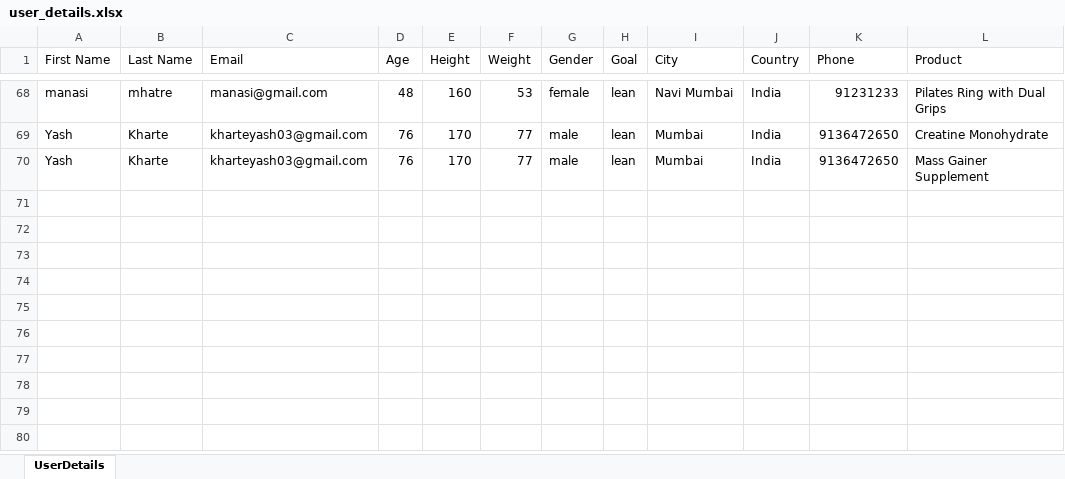
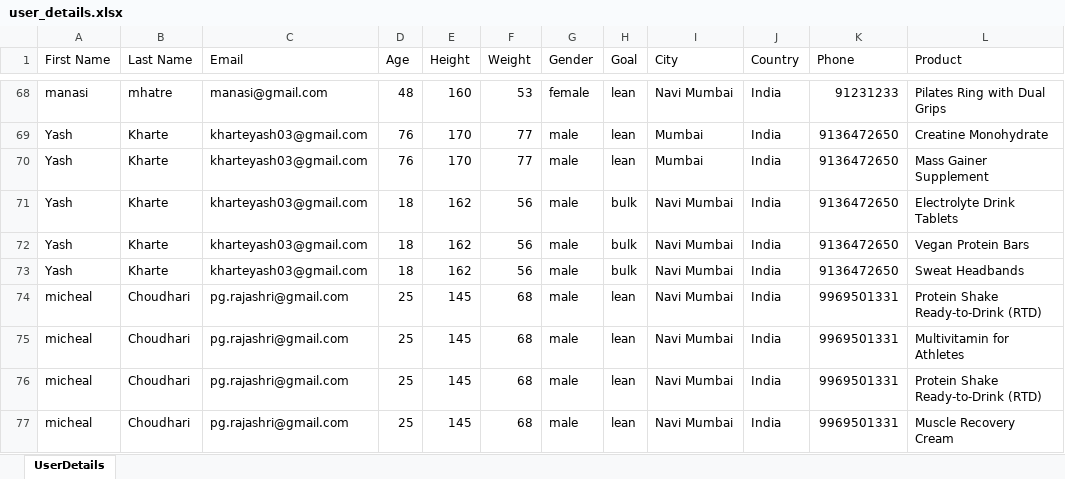
Before and after one commit to Adiking117/ecombackend, an Excel workbook: public/temp/user_details.xlsx, sheet UserDetails, drawn as a sheet; only a part is shown, gaps mark what is left out; values as stored, in another font and other column widths than the file's, no borders; the diff names each change by its address in the sheet, - before the commit and + after, or states it on an @@ line.

```diff
--- a/public/temp/user_details.xlsx (sheet UserDetails)
+++ b/public/temp/user_details.xlsx (sheet UserDetails)
+row 71: Yash | Kharte | kharteyash03@gmail.com | 18 | 162 | 56 | male | bulk | Navi Mumbai | India | 9136472650 | Electrolyte Drink Tablets
+row 72: Yash | Kharte | kharteyash03@gmail.com | 18 | 162 | 56 | male | bulk | Navi Mumbai | India | 9136472650 | Vegan Protein Bars
+row 73: Yash | Kharte | kharteyash03@gmail.com | 18 | 162 | 56 | male | bulk | Navi Mumbai | India | 9136472650 | Sweat Headbands
+row 74: micheal | Choudhari | pg.rajashri@gmail.com | 25 | 145 | 68 | male | lean | Navi Mumbai | India | 9969501331 | Protein Shake Ready-to-Drink (RTD)
+row 75: micheal | Choudhari | pg.rajashri@gmail.com | 25 | 145 | 68 | male | lean | Navi Mumbai | India | 9969501331 | Multivitamin for Athletes
+row 76: micheal | Choudhari | pg.rajashri@gmail.com | 25 | 145 | 68 | male | lean | Navi Mumbai | India | 9969501331 | Protein Shake Ready-to-Drink (RTD)
+row 77: micheal | Choudhari | pg.rajashri@gmail.com | 25 | 145 | 68 | male | lean | Navi Mumbai | India | 9969501331 | Muscle Recovery Cream
```
Also changed, not shown: 1 other file.
